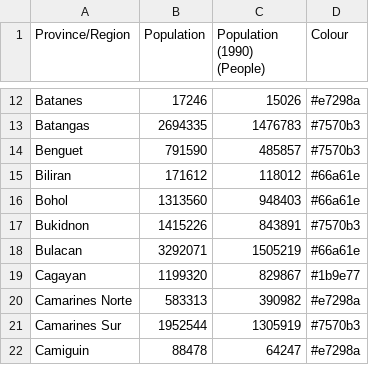
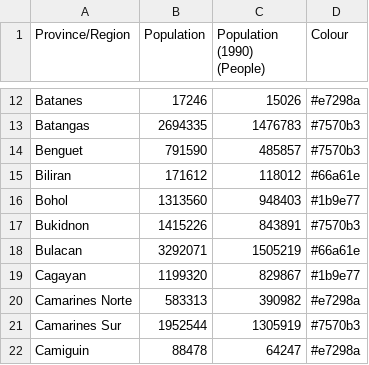
Before and after one commit to nihalzp/cartogram-web, a CSV file: internal/static/cartdata/phl/template.csv, drawn as a sheet; only a part is shown, gaps mark what is left out.

```diff
--- a/internal/static/cartdata/phl/template.csv
+++ b/internal/static/cartdata/phl/template.csv
@@ -15,3 +15,3 @@ Benguet,791590,485857,#7570b3
 Biliran,171612,118012,#66a61e
-Bohol,1313560,948403,#66a61e
+Bohol,1313560,948403,#1b9e77
 Bukidnon,1415226,843891,#7570b3
```
Also changed, not shown: 4 other files.
